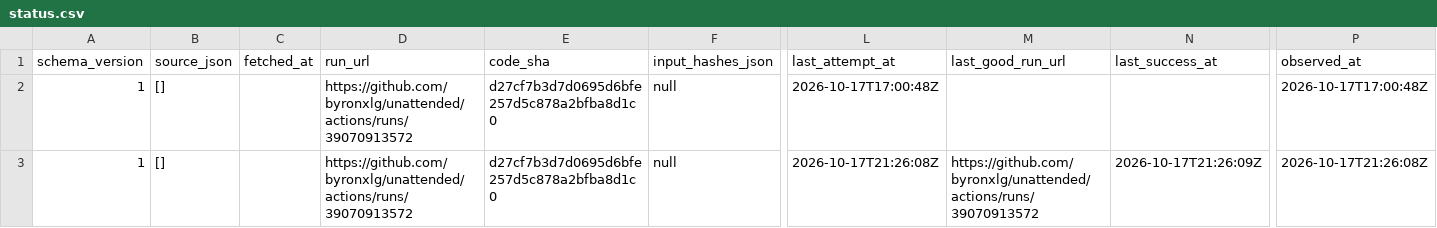
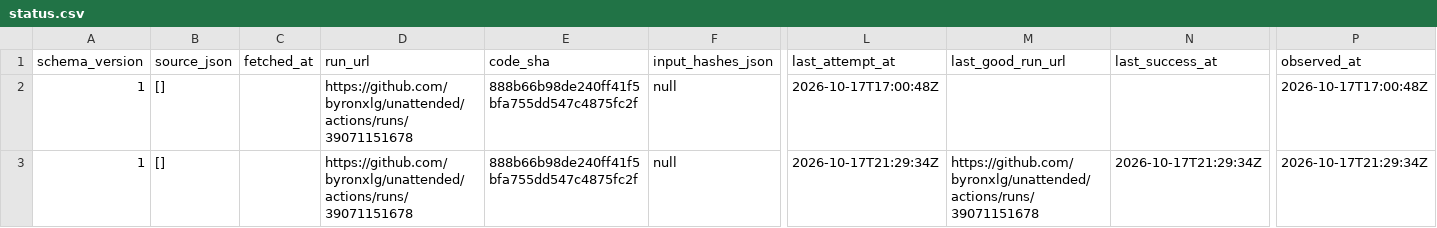
Before and after one commit to byronxlg/unattended, a CSV file: product/nz_election/data/status.csv, drawn as a sheet; only a part is shown, gaps mark what is left out; the diff names each change by its address in the sheet, - before the commit and + after, or states it on an @@ line.

```diff
--- a/product/nz_election/data/status.csv
+++ b/product/nz_election/data/status.csv
-D2:D3 (run_url): https://github.com/byronxlg/unattended/actions/runs/39070913572
+D2:D3 (run_url): https://github.com/byronxlg/unattended/actions/runs/39071151678
-E2:E3 (code_sha): d27cf7b3d7d0695d6bfe257d5c878a2bfba8d1c0
+E2:E3 (code_sha): 888b66b98de240ff41f5bfa755dd547c4875fc2f
-L3 (last_attempt_at): 2026-10-17T21:26:08Z
+L3 (last_attempt_at): 2026-10-17T21:29:34Z
-M3 (last_good_run_url): https://github.com/byronxlg/unattended/actions/runs/39070913572
+M3 (last_good_run_url): https://github.com/byronxlg/unattended/actions/runs/39071151678
-N3 (last_success_at): 2026-10-17T21:26:09Z
+N3 (last_success_at): 2026-10-17T21:29:34Z
-P3 (observed_at): 2026-10-17T21:26:08Z
+P3 (observed_at): 2026-10-17T21:29:34Z
```
Also changed, not shown: product/nz_election/data/averages.csv, product/nz_election/data/manifest.csv, 7 other files.
